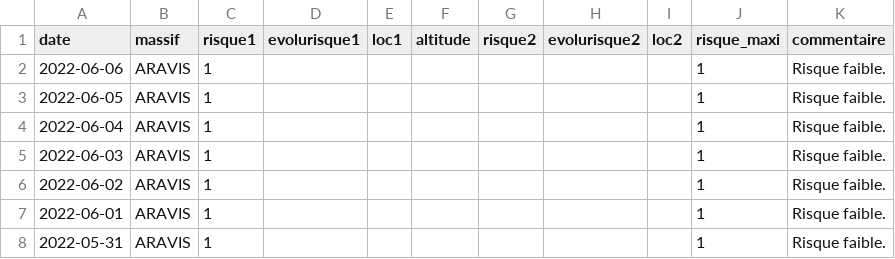
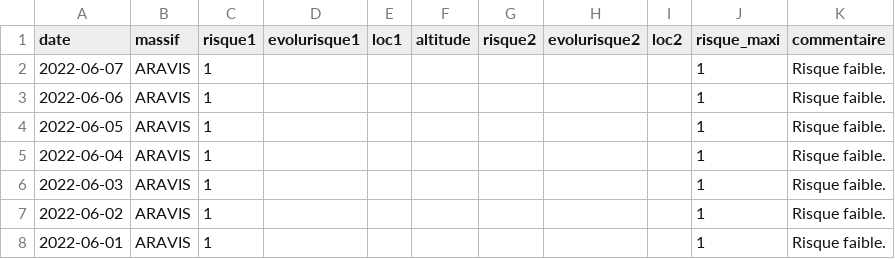
Before and after one commit to qloridant/meteofrance_bra_hist, a CSV file: src/data/ARAVIS/hist.csv, drawn as a sheet; only a part is shown; the shorter side is filled out with more unchanged rows; the diff names each change by its address in the sheet, - before the commit and + after, or states it on an @@ line.

Commit message:
Daily automatic file update

```diff
--- a/src/data/ARAVIS/hist.csv
+++ b/src/data/ARAVIS/hist.csv
+row 2: 2022-06-07 | ARAVIS | 1 |  |  |  |  |  |  | 1 | Risque faible.
```
